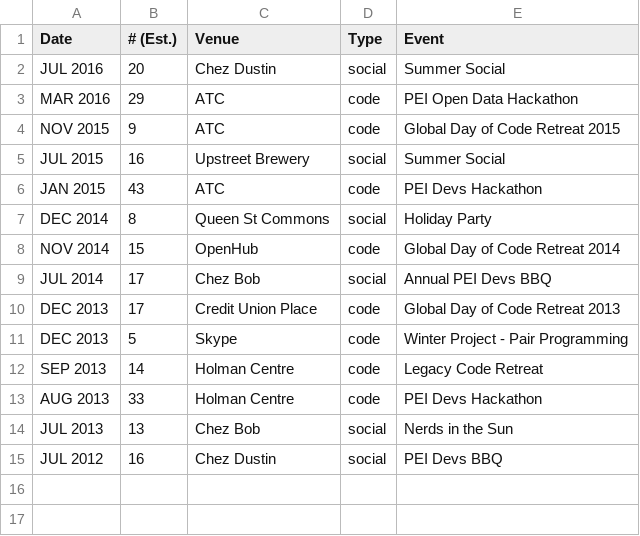
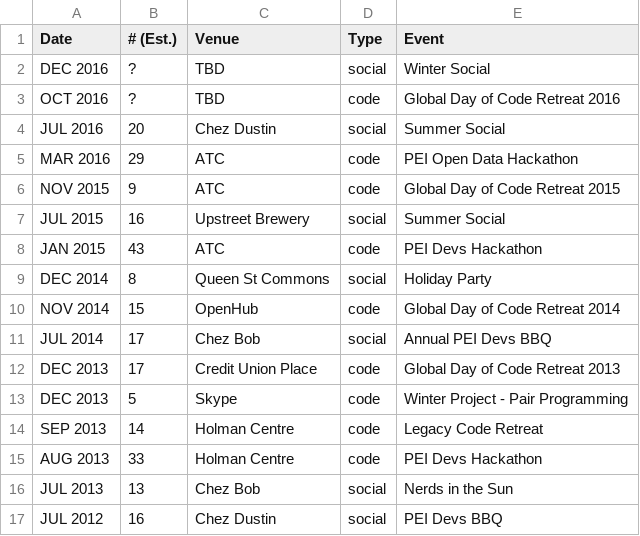
Before and after one commit to peidevs/Event_Resources, a CSV file: SpecialEvents.csv, drawn as a sheet; the diff names each change by its address in the sheet, - before the commit and + after, or states it on an @@ line.

Commit message:
upcoming special events

```diff
--- a/SpecialEvents.csv
+++ b/SpecialEvents.csv
+row 2: DEC 2016 | ? | TBD | social | Winter Social
+row 3: OCT 2016 | ? | TBD | code | Global Day of Code Retreat 2016
```
